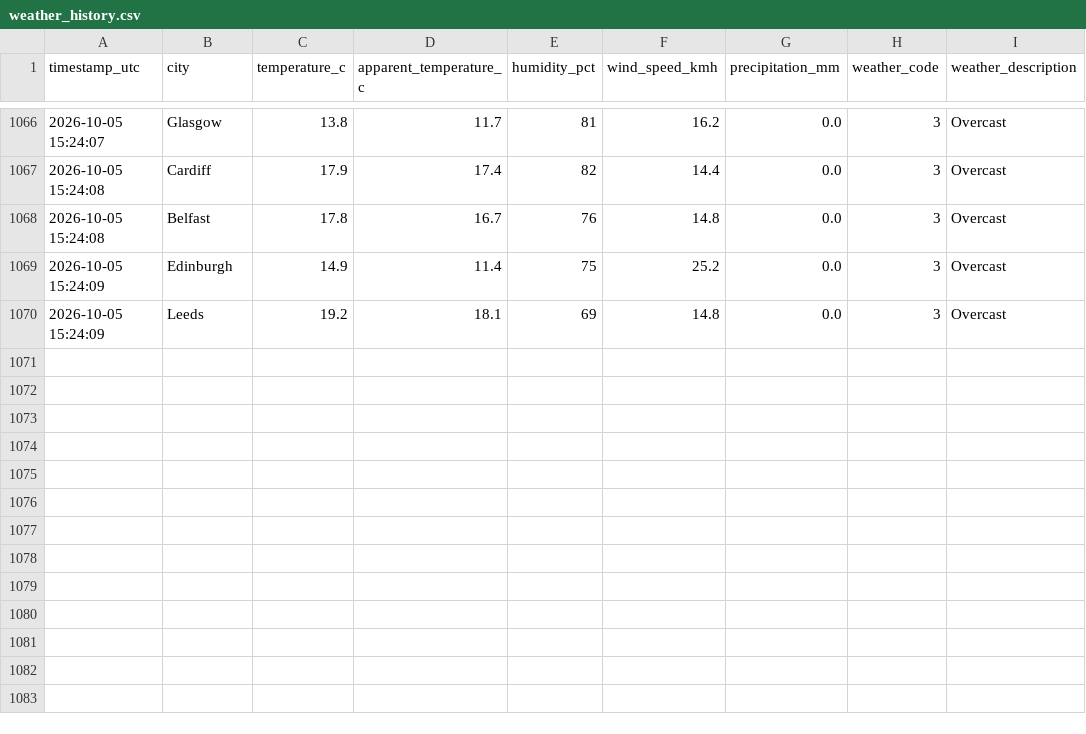
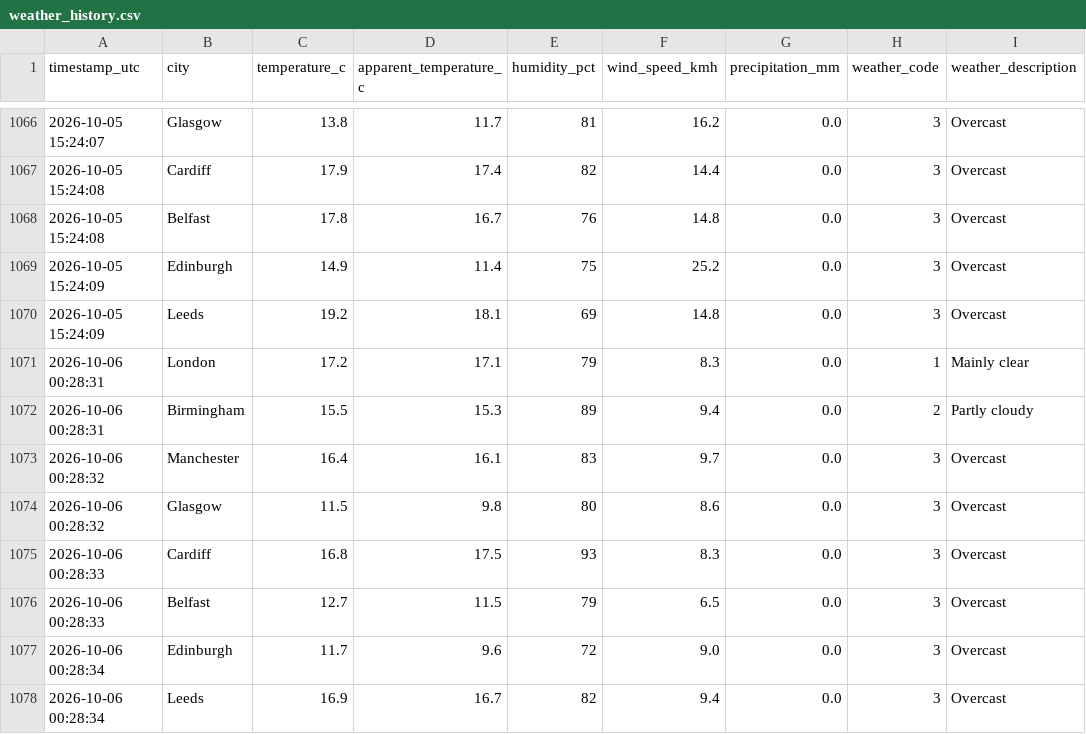
Before and after one commit to Patthur/UK-Weather-Pipeline, a CSV file: data/weather_history.csv, drawn as a sheet; only a part is shown, gaps mark what is left out.

```diff
--- a/data/weather_history.csv
+++ b/data/weather_history.csv
@@ -1070 +1070,9 @@ timestamp_utc,city,temperature_c,apparent_temperature_c,humidity_pct,wind_speed_
 2026-10-05 15:24:09,Leeds,19.2,18.1,69,14.8,0.0,3,Overcast
+2026-10-06 00:28:31,London,17.2,17.1,79,8.3,0.0,1,Mainly clear
+2026-10-06 00:28:31,Birmingham,15.5,15.3,89,9.4,0.0,2,Partly cloudy
+2026-10-06 00:28:32,Manchester,16.4,16.1,83,9.7,0.0,3,Overcast
+2026-10-06 00:28:32,Glasgow,11.5,9.8,80,8.6,0.0,3,Overcast
+2026-10-06 00:28:33,Cardiff,16.8,17.5,93,8.3,0.0,3,Overcast
+2026-10-06 00:28:33,Belfast,12.7,11.5,79,6.5,0.0,3,Overcast
+2026-10-06 00:28:34,Edinburgh,11.7,9.6,72,9.0,0.0,3,Overcast
+2026-10-06 00:28:34,Leeds,16.9,16.7,82,9.4,0.0,3,Overcast
```
Also changed, not shown: data/city_averages.csv, data/latest_snapshot.csv, 1 other file.
